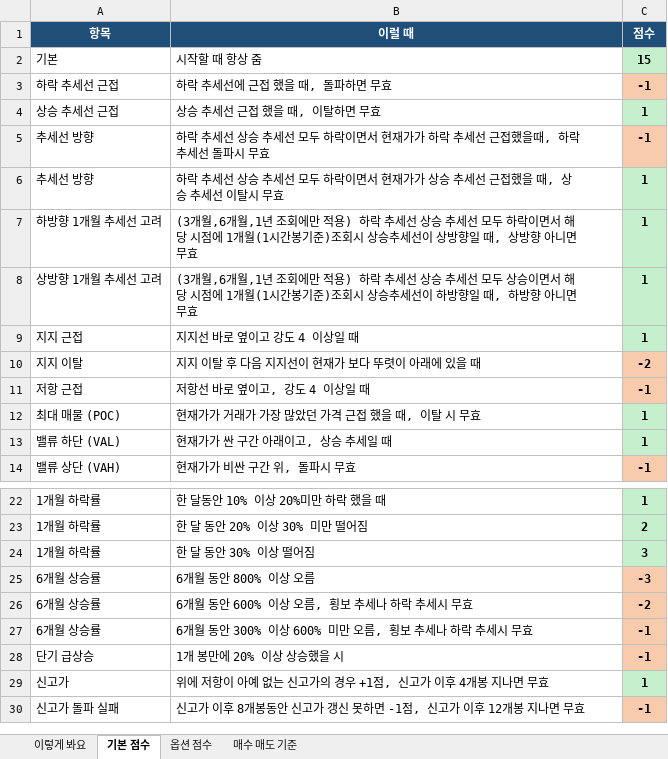
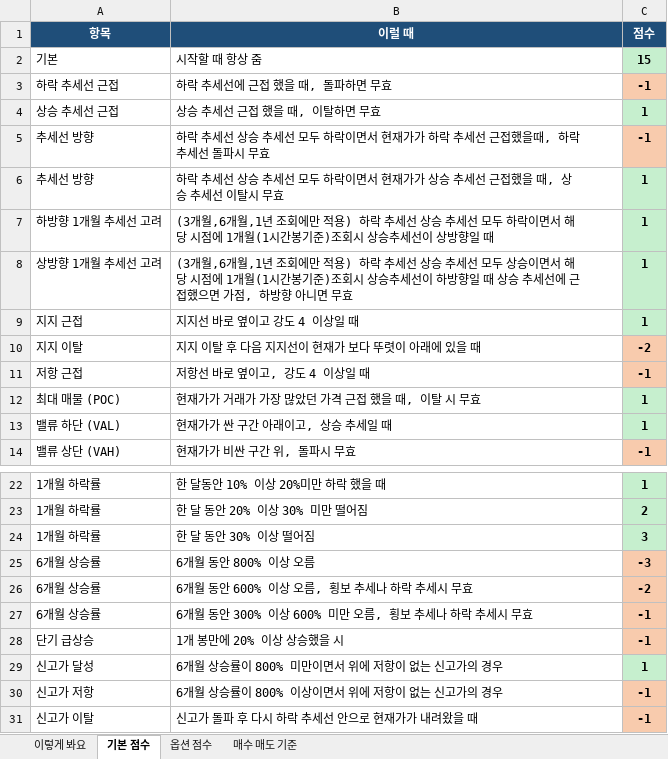
Before and after one commit to placideminent/trade-advisor, an Excel workbook: 규칙_점수표.xlsx, sheet 기본 점수, drawn as a sheet; only a part is shown, gaps mark what is left out; values as stored, in another font and other column widths than the file's, no borders; removed rows and columns are numbered as before the commit, all else as after; the diff names each change by its address in the sheet, - before the commit and + after, or states it on an @@ line.

Commit message:
Apply sheet v97: ATH hit/resist/reenter and 1-month bonus only when near the uptrend line.

```diff
--- a/규칙_점수표.xlsx (sheet 기본 점수)
+++ b/규칙_점수표.xlsx (sheet 기본 점수)
-B7 (이럴 때): …향일 때, 상방향 아니면 무효
+B7 (이럴 때): …향일 때
-B8 (이럴 때): …향일 때, 하방향…
+B8 (이럴 때): …향일 때 상승 추세선에 근접했으면 가점, 하방향…
-A29 (항목): 신고가
+A29 (항목): 신고가 달성
-B29 (이럴 때): 위에 저항이 아예 없는 신고가의 경우 +1점, 신고가 이후 4개봉 지나면 무효
+B29 (이럴 때): 6개월 상승률이 800% 미만이면서 위에 저항이 없는 신고가의 경우
-row 30: 신고가 돌파 실패 | 신고가 이후 8개봉동안 신고가 갱신 못하면 -1점, 신고가 이후 12개봉 지나면 무효 | -1
+row 30: 신고가 저항 | 6개월 상승률이 800% 이상이면서 위에 저항이 없는 신고가의 경우 | -1
+row 31: 신고가 이탈 | 신고가 돌파 후 다시 하락 추세선 안으로 현재가가 내려왔을 때 | -1
```
Also changed, not shown: sheet 이렇게 봐요, sheet 매수 매도 기준, 2 other files.
